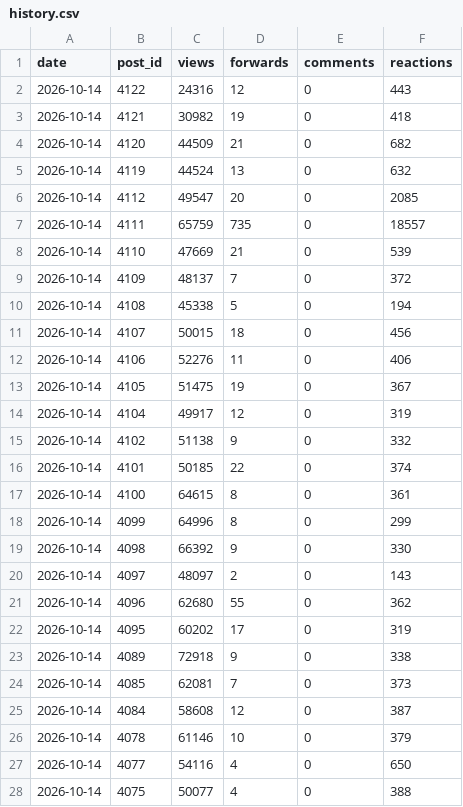
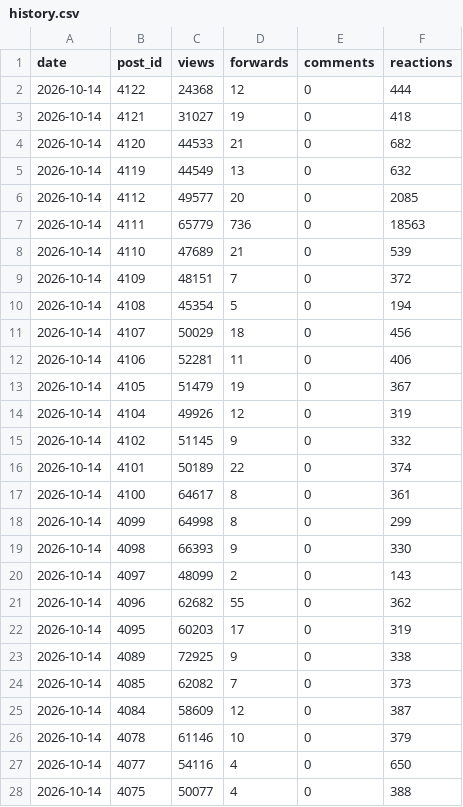
Before and after one commit to LizaMem/mts-tg-stats, a CSV file: docs/history.csv, drawn as a sheet; only a part is shown; the diff covers the shown part only.

```diff
--- a/docs/history.csv
+++ b/docs/history.csv
@@ -1,26 +1,26 @@
 date,post_id,views,forwards,comments,reactions
-2026-10-14,4122,24316,12,0,443
-2026-10-14,4121,30982,19,0,418
-2026-10-14,4120,44509,21,0,682
-2026-10-14,4119,44524,13,0,632
-2026-10-14,4112,49547,20,0,2085
-2026-10-14,4111,65759,735,0,18557
-2026-10-14,4110,47669,21,0,539
-2026-10-14,4109,48137,7,0,372
-2026-10-14,4108,45338,5,0,194
-2026-10-14,4107,50015,18,0,456
-2026-10-14,4106,52276,11,0,406
-2026-10-14,4105,51475,19,0,367
-2026-10-14,4104,49917,12,0,319
-2026-10-14,4102,51138,9,0,332
-2026-10-14,4101,50185,22,0,374
-2026-10-14,4100,64615,8,0,361
-2026-10-14,4099,64996,8,0,299
-2026-10-14,4098,66392,9,0,330
-2026-10-14,4097,48097,2,0,143
-2026-10-14,4096,62680,55,0,362
-2026-10-14,4095,60202,17,0,319
-2026-10-14,4089,72918,9,0,338
-2026-10-14,4085,62081,7,0,373
-2026-10-14,4084,58608,12,0,387
+2026-10-14,4122,24368,12,0,444
+2026-10-14,4121,31027,19,0,418
+2026-10-14,4120,44533,21,0,682
+2026-10-14,4119,44549,13,0,632
+2026-10-14,4112,49577,20,0,2085
+2026-10-14,4111,65779,736,0,18563
+2026-10-14,4110,47689,21,0,539
+2026-10-14,4109,48151,7,0,372
+2026-10-14,4108,45354,5,0,194
+2026-10-14,4107,50029,18,0,456
+2026-10-14,4106,52281,11,0,406
+2026-10-14,4105,51479,19,0,367
+2026-10-14,4104,49926,12,0,319
+2026-10-14,4102,51145,9,0,332
+2026-10-14,4101,50189,22,0,374
+2026-10-14,4100,64617,8,0,361
+2026-10-14,4099,64998,8,0,299
+2026-10-14,4098,66393,9,0,330
+2026-10-14,4097,48099,2,0,143
+2026-10-14,4096,62682,55,0,362
+2026-10-14,4095,60203,17,0,319
+2026-10-14,4089,72925,9,0,338
+2026-10-14,4085,62082,7,0,373
+2026-10-14,4084,58609,12,0,387
 2026-10-14,4078,61146,10,0,379
```
Also changed, not shown: 20 edited cells elsewhere in this file, docs/posts.csv, 4 other files.
